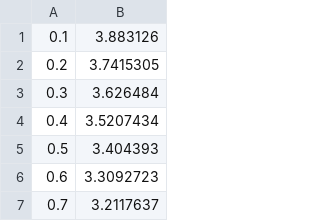
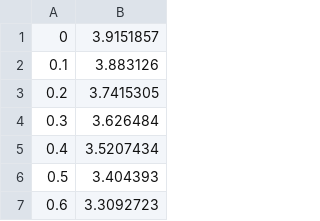
Before and after one commit to Mkrie/thesis, a CSV file: data/dataset_1_csv/msbgraf_75.csv, drawn as a sheet; only a part is shown; the shorter side is filled out with more unchanged rows; the diff names each change by its address in the sheet, - before the commit and + after, or states it on an @@ line.

```diff
--- a/data/dataset_1_csv/msbgraf_75.csv
+++ b/data/dataset_1_csv/msbgraf_75.csv
+row 1: 0 | 3.9151857
```
Also changed, not shown: data/dataset_1_csv/msbgraf_0.csv, data/dataset_1_csv/msbgraf_60.csv, 15 other files.
